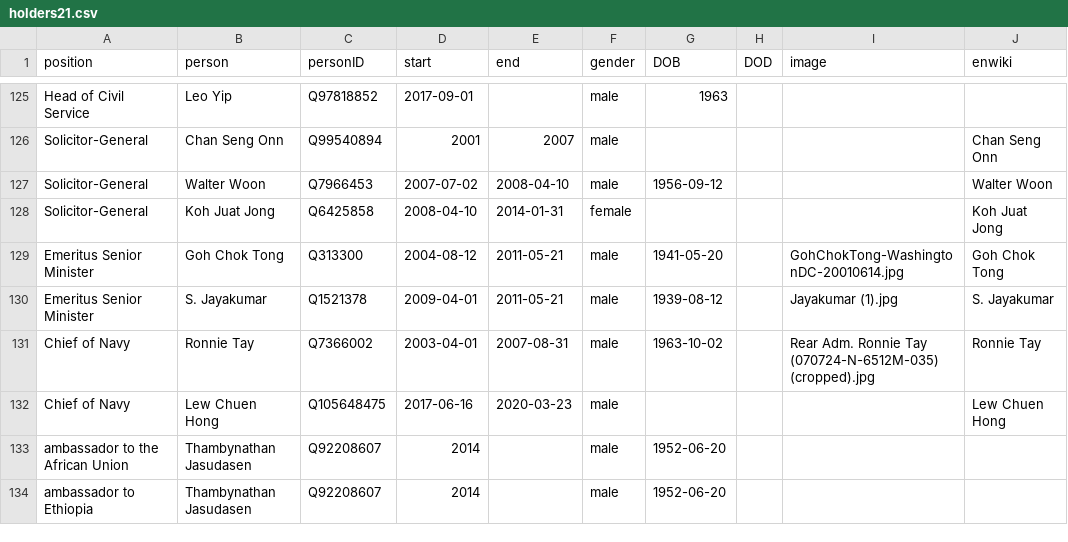
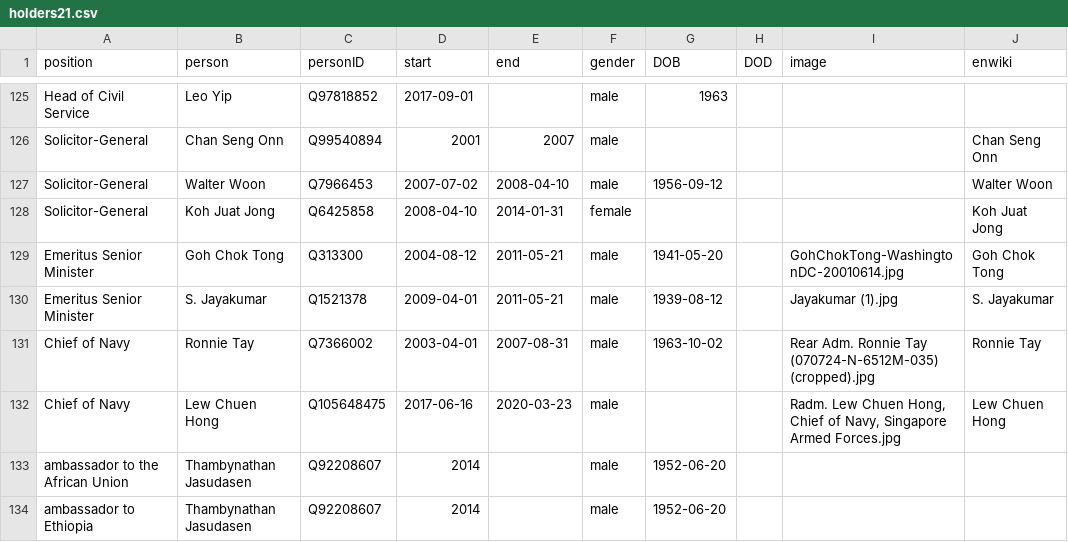
Before and after one commit to every-politician-scrapers/singapore-ministers, a CSV file: html/holders21.csv, drawn as a sheet; only a part is shown, gaps mark what is left out.

Commit message:
PCB update

```diff
--- a/html/holders21.csv
+++ b/html/holders21.csv
@@ -131,3 +131,3 @@ Emeritus Senior Minister,S. Jayakumar,Q1521378,2009-04-01,2011-05-21,male,1939-0
 Chief of Navy,Ronnie Tay,Q7366002,2003-04-01,2007-08-31,male,1963-10-02,,Rear Adm. Ronnie Tay (070724-N-6512M-035) (cropped).jpg,Ronnie Tay
-Chief of Navy,Lew Chuen Hong,Q105648475,2017-06-16,2020-03-23,male,,,,Lew Chuen Hong
+Chief of Navy,Lew Chuen Hong,Q105648475,2017-06-16,2020-03-23,male,,,"Radm. Lew Chuen Hong, Chief of Navy, Singapore Armed Forces.jpg",Lew Chuen Hong
 ambassador to the African Union,Thambynathan Jasudasen,Q92208607,2014,,male,1952-06-20,,,
```
